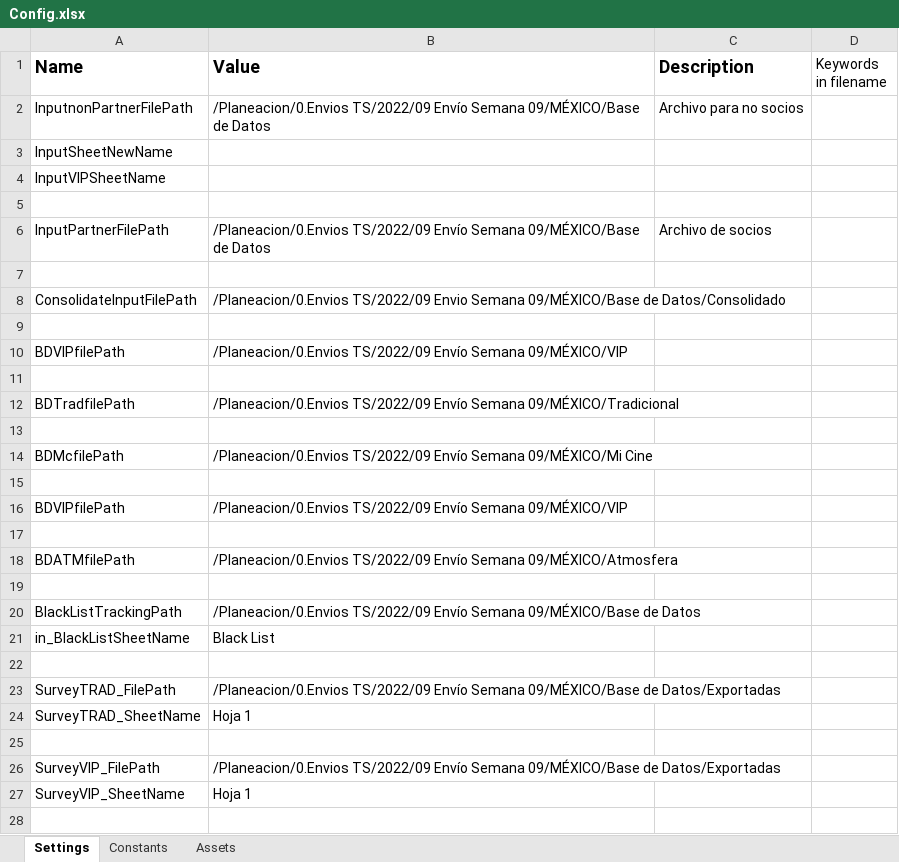
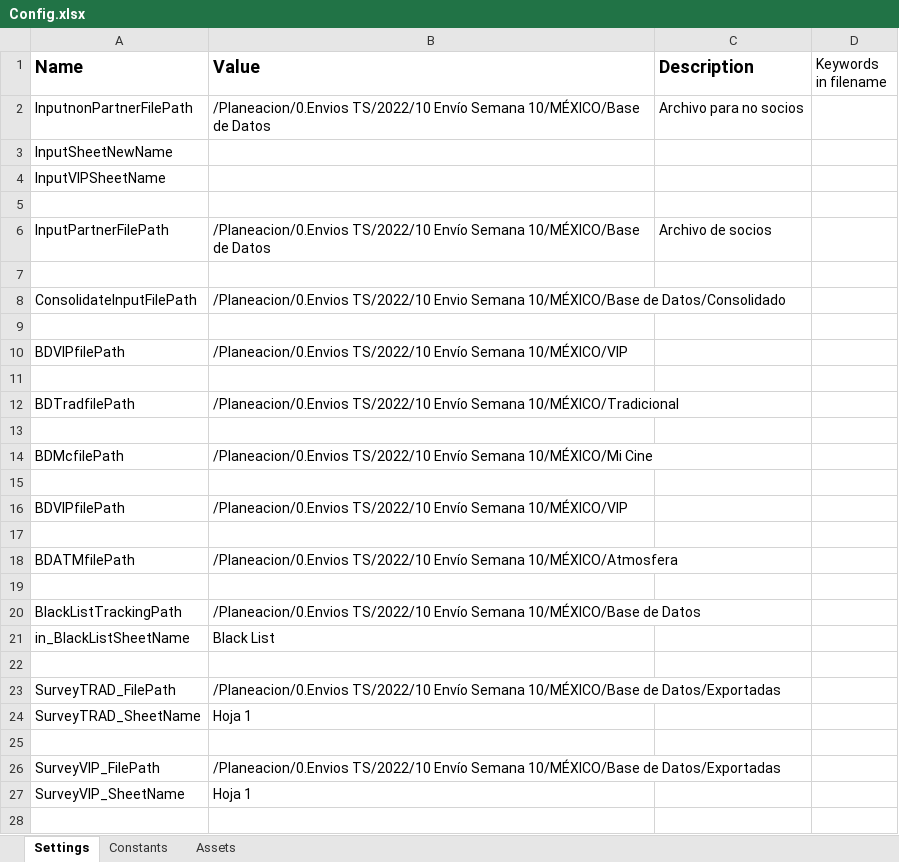
Before and after one commit to Tecnoyar/CinepolisMaxico, an Excel workbook: Data/Config.xlsx, sheet Settings, drawn as a sheet; only a part is shown; values as stored, in another font and other column widths than the file's, no borders; the diff covers the shown part only; the diff names each change by its address in the sheet, - before the commit and + after, or states it on an @@ line.

Commit message:
name issue is fixed

```diff
--- a/Data/Config.xlsx (sheet Settings)
+++ b/Data/Config.xlsx (sheet Settings)
-B2 (Value): /Planeacion/0.Envios TS/2022/09 Envío Semana 09/MÉXICO/Base de Datos
+B2 (Value): /Planeacion/0.Envios TS/2022/10 Envío Semana 10/MÉXICO/Base de Datos
-B6 (Value): /Planeacion/0.Envios TS/2022/09 Envío Semana 09/MÉXICO/Base de Datos
+B6 (Value): /Planeacion/0.Envios TS/2022/10 Envío Semana 10/MÉXICO/Base de Datos
-B8 (Value): /Planeacion/0.Envios TS/2022/09 Envio Semana 09/MÉXICO/Base de Datos/Consolidado
+B8 (Value): /Planeacion/0.Envios TS/2022/10 Envio Semana 10/MÉXICO/Base de Datos/Consolidado
-B10 (Value): /Planeacion/0.Envios TS/2022/09 Envío Semana 09/MÉXICO/VIP
+B10 (Value): /Planeacion/0.Envios TS/2022/10 Envío Semana 10/MÉXICO/VIP
-B12 (Value): /Planeacion/0.Envios TS/2022/09 Envío Semana 09/MÉXICO/Tradicional
+B12 (Value): /Planeacion/0.Envios TS/2022/10 Envío Semana 10/MÉXICO/Tradicional
-B14 (Value): /Planeacion/0.Envios TS/2022/09 Envío Semana 09/MÉXICO/Mi Cine
+B14 (Value): /Planeacion/0.Envios TS/2022/10 Envío Semana 10/MÉXICO/Mi Cine
-B16 (Value): /Planeacion/0.Envios TS/2022/09 Envío Semana 09/MÉXICO/VIP
+B16 (Value): /Planeacion/0.Envios TS/2022/10 Envío Semana 10/MÉXICO/VIP
-B18 (Value): /Planeacion/0.Envios TS/2022/09 Envío Semana 09/MÉXICO/Atmosfera
+B18 (Value): /Planeacion/0.Envios TS/2022/10 Envío Semana 10/MÉXICO/Atmosfera
-B20 (Value): /Planeacion/0.Envios TS/2022/09 Envío Semana 09/MÉXICO/Base de Datos
+B20 (Value): /Planeacion/0.Envios TS/2022/10 Envío Semana 10/MÉXICO/Base de Datos
-B23 (Value): /Planeacion/0.Envios TS/2022/09 Envío Semana 09/MÉXICO/Base de Datos/Exportadas
+B23 (Value): /Planeacion/0.Envios TS/2022/10 Envío Semana 10/MÉXICO/Base de Datos/Exportadas
-B26 (Value): /Planeacion/0.Envios TS/2022/09 Envío Semana 09/MÉXICO/Base de Datos/Exportadas
+B26 (Value): /Planeacion/0.Envios TS/2022/10 Envío Semana 10/MÉXICO/Base de Datos/Exportadas
```
Also changed, not shown: 2 edited cells elsewhere in this sheet, sheet Constants, 1 other file.
